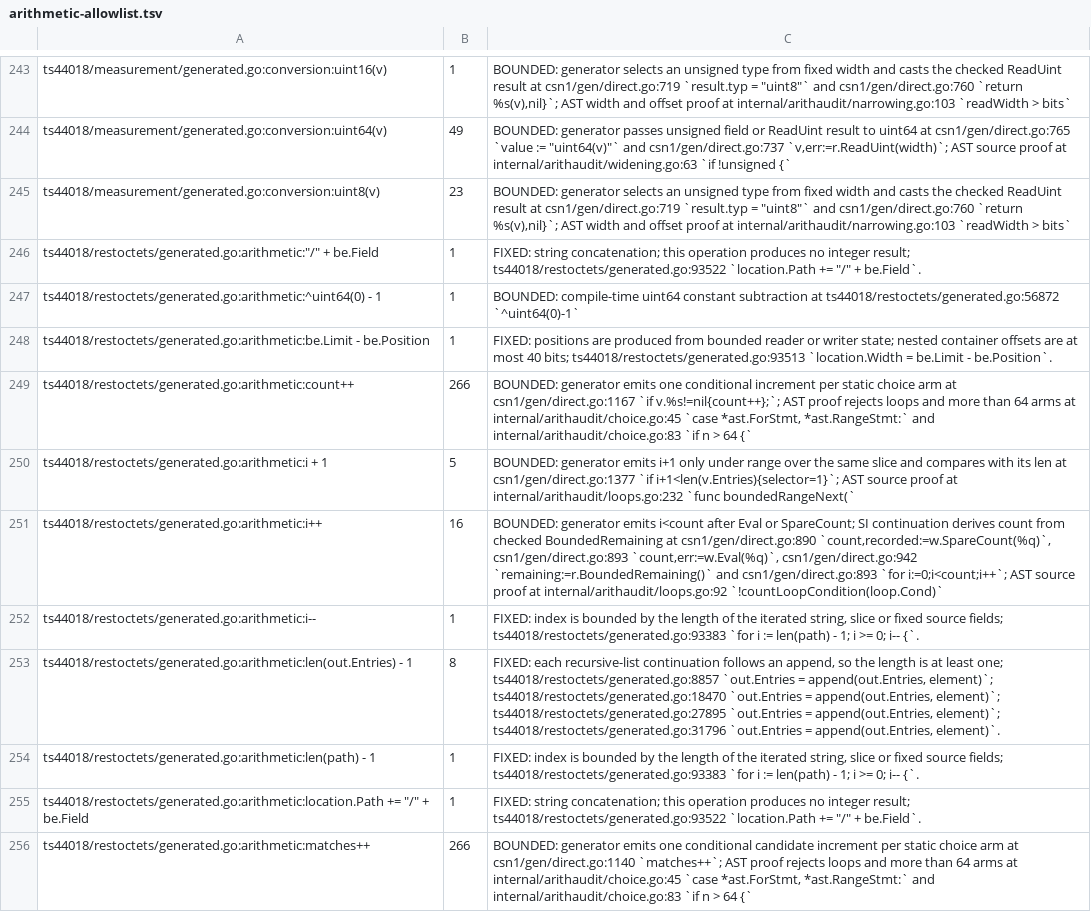
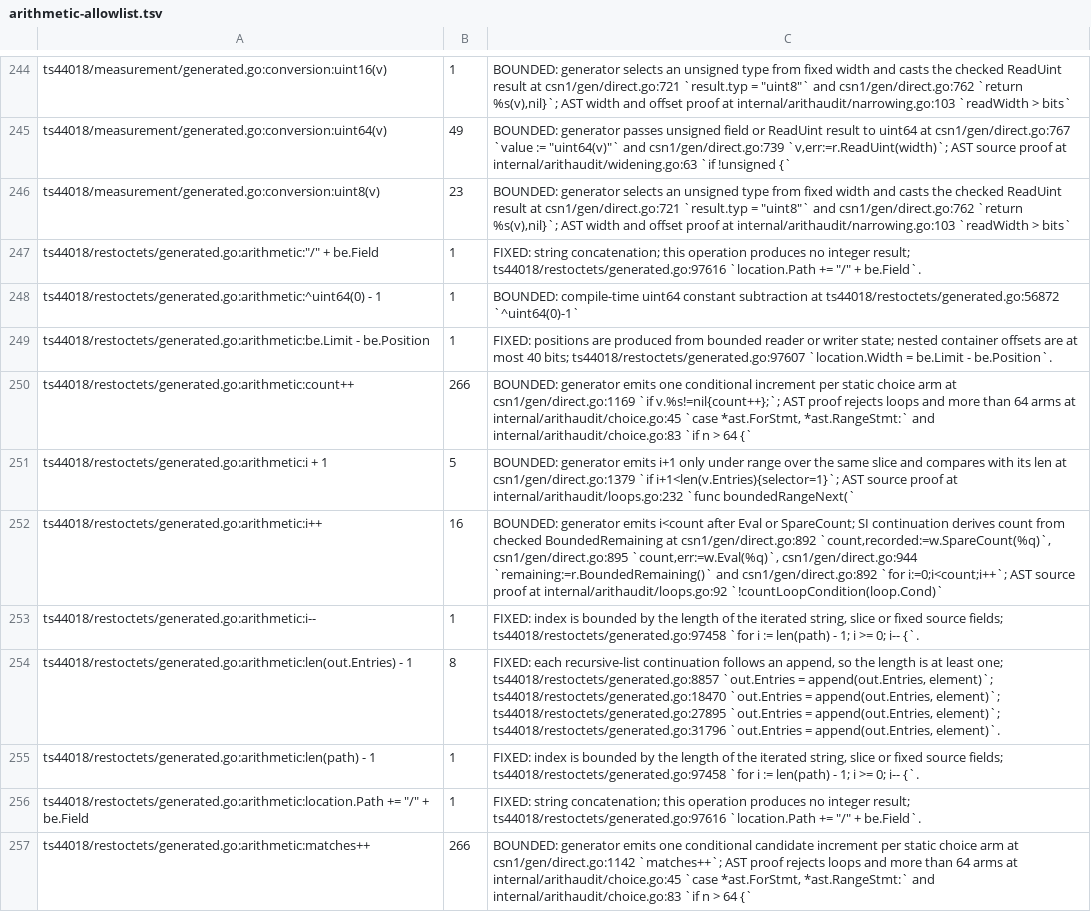
Before and after one commit to gomaja/go-csn1, a TSV file: arithmetic-allowlist.tsv, drawn as a sheet; only a part is shown, gaps mark what is left out; addresses are those after the commit; the diff covers the shown part only; the diff names each change by its address in the sheet, - before the commit and + after, or states it on an @@ line.

Commit message:
Share descriptor readers, canonical search and failure metadata
Generated descriptors use one non-generic reader with a per-type policy,
concrete result adapters and one unwrap function per type. The catalogue
is static data and Descriptors returns a detached copy. Failure sites
refer to shared location metadata instead of expanding the source at
every return.

The runtime runs the canonical extent search and exact-length checks in
non-generic code reached through typed callbacks, and the manual
registry descriptors use concrete adapters. The arithmetic inventory
covers the manual reader adapters and their offset subtractions.

```diff
--- a/arithmetic-allowlist.tsv
+++ b/arithmetic-allowlist.tsv
-C244: …result at csn1/gen/direct.go:719 `result.typ = "uint8"` and csn1/gen/direct.go:760 `return %s(v),nil}`;…
+C244: …result at csn1/gen/direct.go:721 `result.typ = "uint8"` and csn1/gen/direct.go:762 `return %s(v),nil}`;…
-C245: …uint64 at csn1/gen/direct.go:765 `value := "uint64(v)"` and csn1/gen/direct.go:737 `v,err:=r.ReadUint(width)`; AST…
+C245: …uint64 at csn1/gen/direct.go:767 `value := "uint64(v)"` and csn1/gen/direct.go:739 `v,err:=r.ReadUint(width)`; AST…
-C246: …result at csn1/gen/direct.go:719 `result.typ = "uint8"` and csn1/gen/direct.go:760 `return %s(v),nil}`;…
+C246: …result at csn1/gen/direct.go:721 `result.typ = "uint8"` and csn1/gen/direct.go:762 `return %s(v),nil}`;…
-C247: …integer result; ts44018/restoctets/generated.go:93522 `location.Path +=…
+C247: …integer result; ts44018/restoctets/generated.go:97616 `location.Path +=…
-C249: …40 bits; ts44018/restoctets/generated.go:93513 `location.Width =…
+C249: …40 bits; ts44018/restoctets/generated.go:97607 `location.Width =…
-C250: …arm at csn1/gen/direct.go:1167 `if v.%s!=nil{count++};`;…
+C250: …arm at csn1/gen/direct.go:1169 `if v.%s!=nil{count++};`;…
-C251: …len at csn1/gen/direct.go:1377 `if i+1<len(v.Entries){selector=1}`;…
+C251: …len at csn1/gen/direct.go:1379 `if i+1<len(v.Entries){selector=1}`;…
-C252: …BoundedRemaining at csn1/gen/direct.go:890 `count,recorded:=w.SpareCount(%q)`, csn1/gen/direct.go:893 `count,err:=w.Eval(%q)`, csn1/gen/direct.go:942 `remaining:=r.BoundedRemaining()` and csn1/gen/direct.go:893 `for i:=0;i<count;i++`;…
+C252: …BoundedRemaining at csn1/gen/direct.go:892 `count,recorded:=w.SpareCount(%q)`, csn1/gen/direct.go:895 `count,err:=w.Eval(%q)`, csn1/gen/direct.go:944 `remaining:=r.BoundedRemaining()` and csn1/gen/direct.go:892 `for i:=0;i<count;i++`;…
-C253: …source fields; ts44018/restoctets/generated.go:93383 `for i…
+C253: …source fields; ts44018/restoctets/generated.go:97458 `for i…
-C255: …source fields; ts44018/restoctets/generated.go:93383 `for i…
+C255: …source fields; ts44018/restoctets/generated.go:97458 `for i…
-C256: …integer result; ts44018/restoctets/generated.go:93522 `location.Path +=…
+C256: …integer result; ts44018/restoctets/generated.go:97616 `location.Path +=…
-C257: …arm at csn1/gen/direct.go:1140 `matches++`; AST…
+C257: …arm at csn1/gen/direct.go:1142 `matches++`; AST…
```
Also changed, not shown: 1 added row, 1 moved row and 107 edited cells elsewhere in this file, 19 other files.
